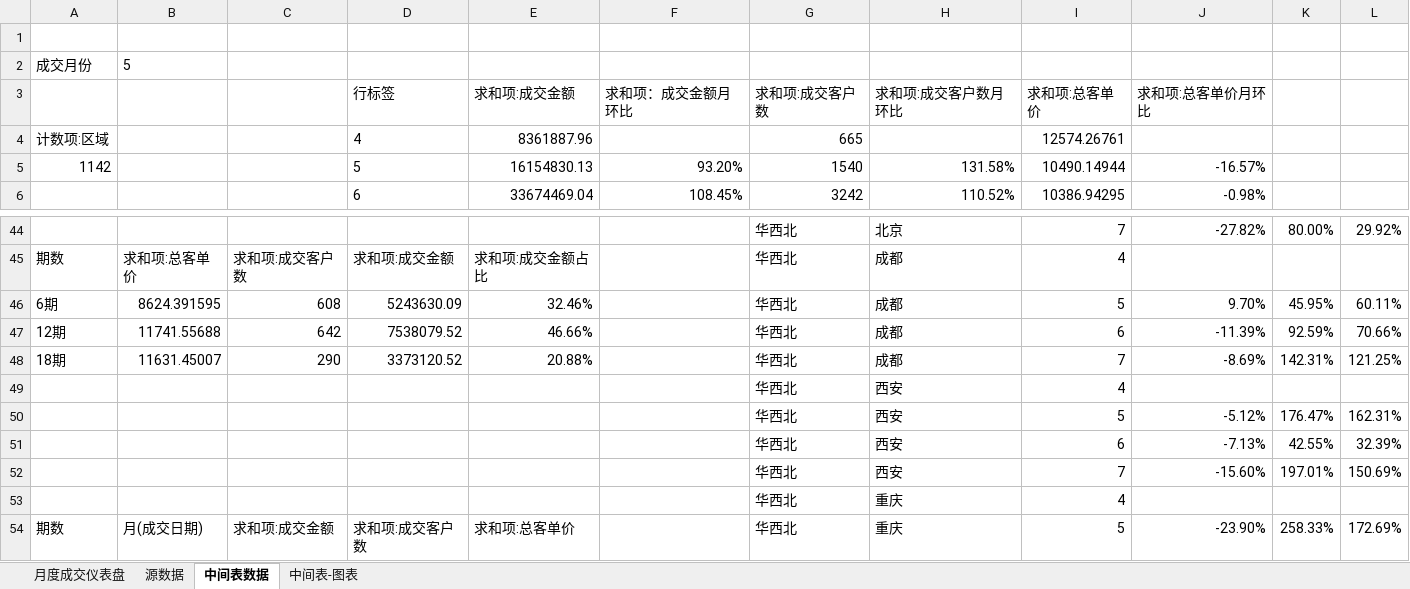
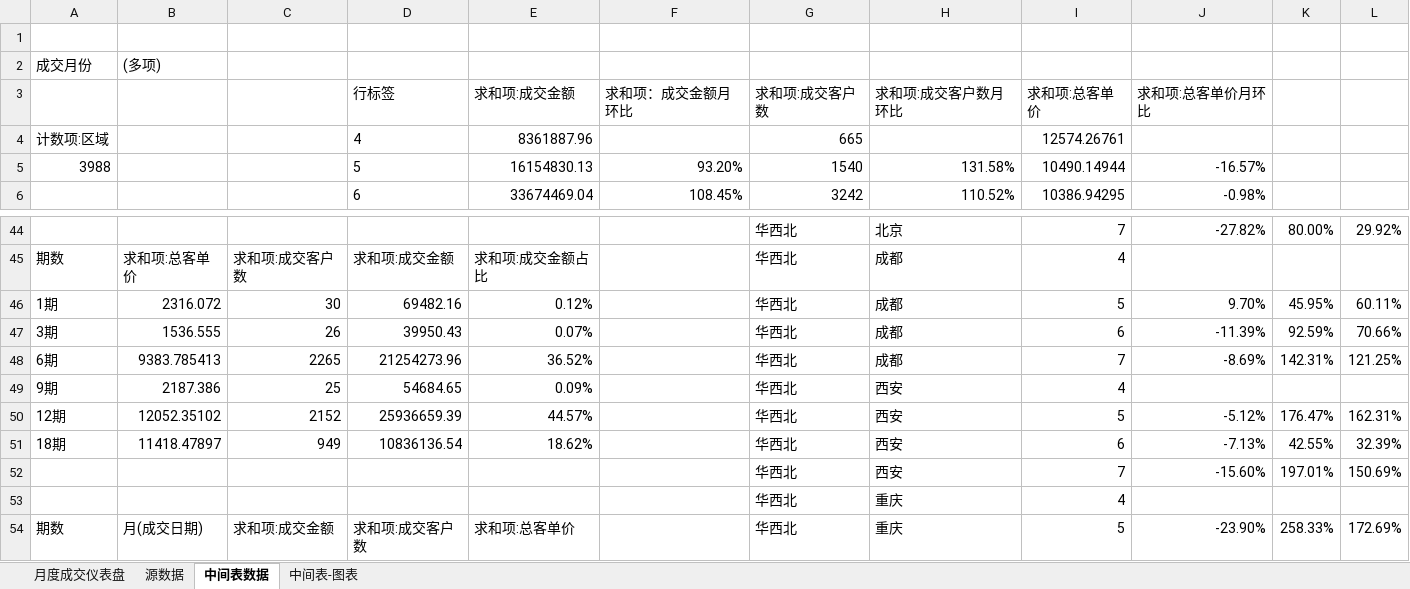
Before and after one commit to zhouzhouzhou998/.github.io, an Excel workbook: 数据分析/月度销售数据监控.xlsx, sheet 中间表数据, drawn as a sheet; only a part is shown, gaps mark what is left out; values as stored, in another font and other column widths than the file's, no borders; charts and pictures not drawn; removed rows and columns are numbered as before the commit, all else as after; the diff covers the shown part only; the diff names each change by its address in the sheet, - before the commit and + after, or states it on an @@ line.

```diff
--- a/数据分析/月度销售数据监控.xlsx (sheet 中间表数据)
+++ b/数据分析/月度销售数据监控.xlsx (sheet 中间表数据)
-B2: 5
+B2: (多项)
-A5: 1142
+A5: 3988
-A46: 6期
+A46: 1期
-B46: 8624.391595
+B46: 2316.072
-C46: 608
+C46: 30
-D46 (行标签): 5243630.09
+D46 (行标签): 69482.16
-E46 (求和项:成交金额): 32.46%
+E46 (求和项:成交金额): 0.12%
-A47: 12期
+A47: 3期
-B47: 11741.55688
+B47: 1536.555
-C47: 642
+C47: 26
-D47 (行标签): 7538079.52
+D47 (行标签): 39950.43
-E47 (求和项:成交金额): 46.66%
+E47 (求和项:成交金额): 0.07%
-A48: 18期
+A48: 6期
-B48: 11631.45007
+B48: 9383.785413
-C48: 290
+C48: 2265
-D48 (行标签): 3373120.52
+D48 (行标签): 21254273.96
-E48 (求和项:成交金额): 20.88%
+E48 (求和项:成交金额): 36.52%
-row 49:  |  |  |  |  |  | 华西北 | 西安 | 4
+row 49: 9期 | 2187.386 | 25 | 54684.65 | 0.09% |  | 华西北 | 西安 | 4
-A50: (empty)
+A50: 12期
-B50: (empty)
+B50: 12052.35102
-C50: (empty)
+C50: 2152
-D50 (行标签): (empty)
+D50 (行标签): 25936659.39
-E50 (求和项:成交金额): (empty)
+E50 (求和项:成交金额): 44.57%
-A51: (empty)
+A51: 18期
-B51: (empty)
+B51: 11418.47897
-C51: (empty)
+C51: 949
-D51 (行标签): (empty)
+D51 (行标签): 10836136.54
-E51 (求和项:成交金额): (empty)
+E51 (求和项:成交金额): 18.62%
```
Also changed, not shown: 1 added row, 1 removed row and 42 edited cells elsewhere in this sheet, sheet 中间表-图表, sheet 月度成交仪表盘, charts or pictures, 4 other files.
